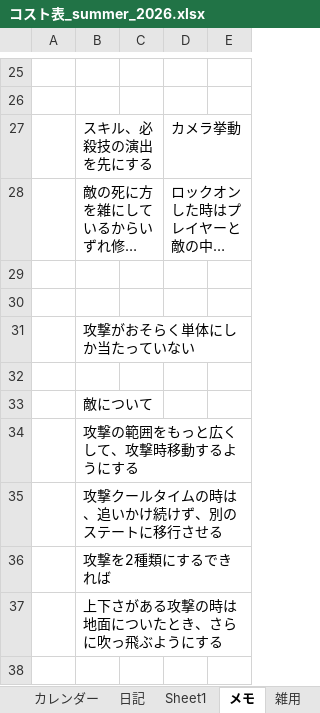
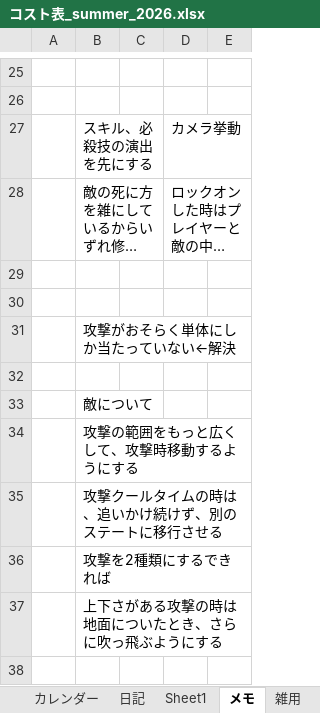
Before and after one commit to hir4rin/2026_summer, an Excel workbook: 進捗/コスト表_summer_2026.xlsx, sheet メモ, drawn as a sheet; only a part is shown, gaps mark what is left out; long unchanged cells end in …; values as stored, in another font and other column widths than the file's, no borders; the diff names each change by its address in the sheet, - before the commit and + after, or states it on an @@ line.

```diff
--- a/進捗/コスト表_summer_2026.xlsx (sheet メモ)
+++ b/進捗/コスト表_summer_2026.xlsx (sheet メモ)
-B31: 攻撃がおそらく単体にしか当たっていない
+B31: 攻撃がおそらく単体にしか当たっていない←解決
```
Also changed, not shown: sheet 概要, sheet 作業工数見積もり, sheet 日記, 3 other files.
